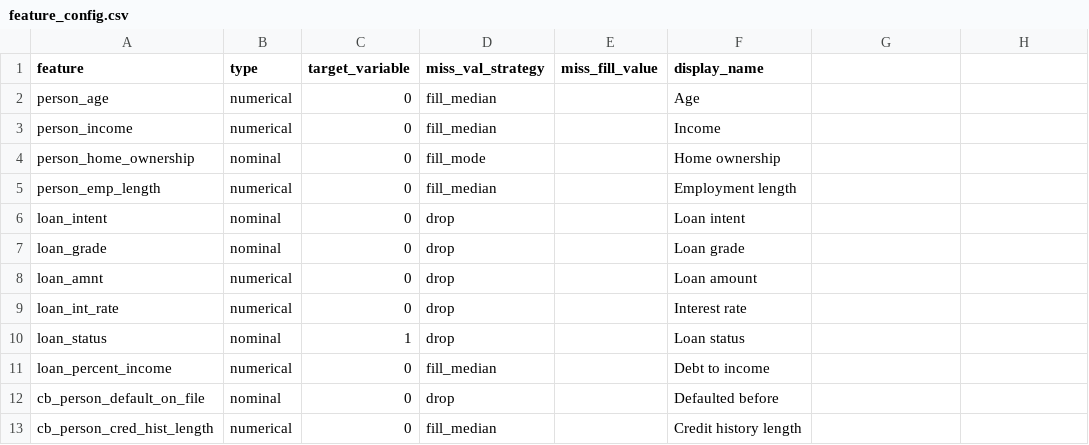
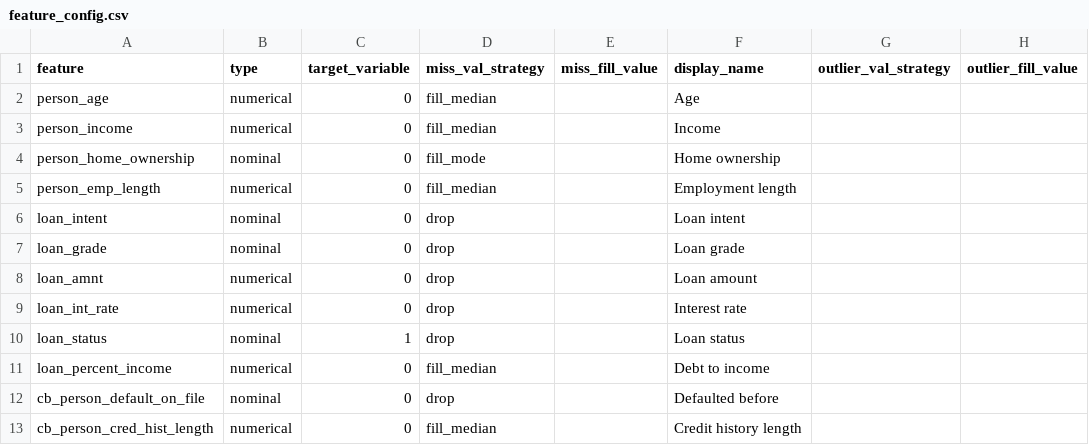
Before and after one commit to soleimanihamed/Daanish, a CSV file: projects/probability_of_default/data/input/feature_config.csv, drawn as a sheet; the diff names each change by its address in the sheet, - before the commit and + after, or states it on an @@ line.

```diff
--- a/projects/probability_of_default/data/input/feature_config.csv
+++ b/projects/probability_of_default/data/input/feature_config.csv
-G1: (empty)
+G1: outlier_val_strategy
-H1: (empty)
+H1: outlier_fill_value
```
Also changed, not shown: 6 other files.
